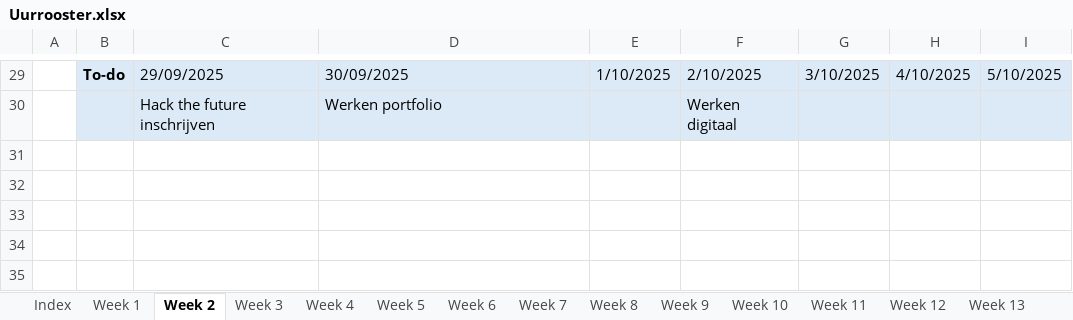
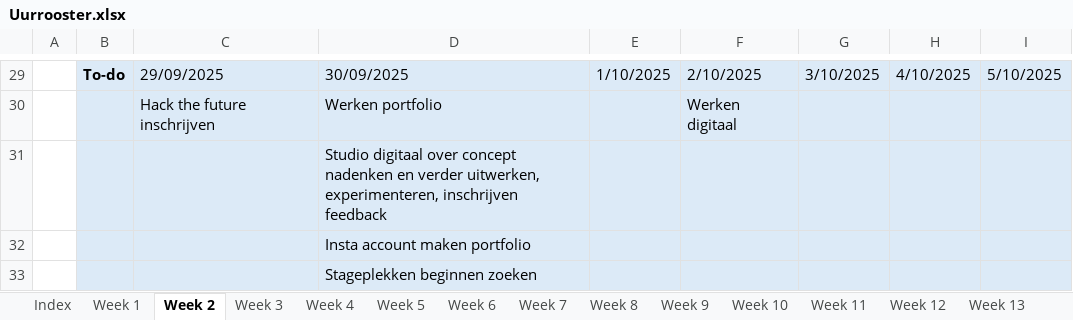
Before and after one commit to ninjahisser/LUCA-3, an Excel workbook: Uurrooster.xlsx, sheet Week 2, drawn as a sheet; only a part is shown, gaps mark what is left out; values as stored, in another font and other column widths than the file's, no borders; conditional formats not drawn; the diff names each change by its address in the sheet, - before the commit and + after, or states it on an @@ line.

```diff
--- a/Uurrooster.xlsx (sheet Week 2)
+++ b/Uurrooster.xlsx (sheet Week 2)
+row 31:  |  |  | Studio digitaal over concept nadenken en verder uitwerken, experimenteren, inschrijven feedback
+row 32:  |  |  | Insta account maken portfolio
+row 33:  |  |  | Stageplekken beginnen zoeken
```
Also changed, not shown: sheet Week 1.
